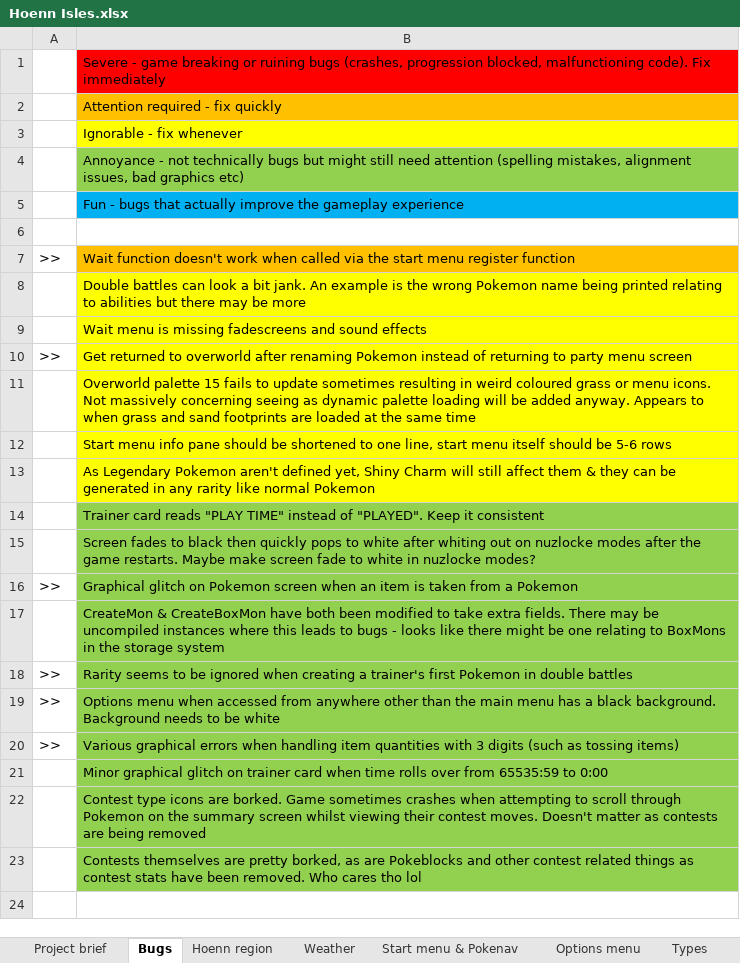
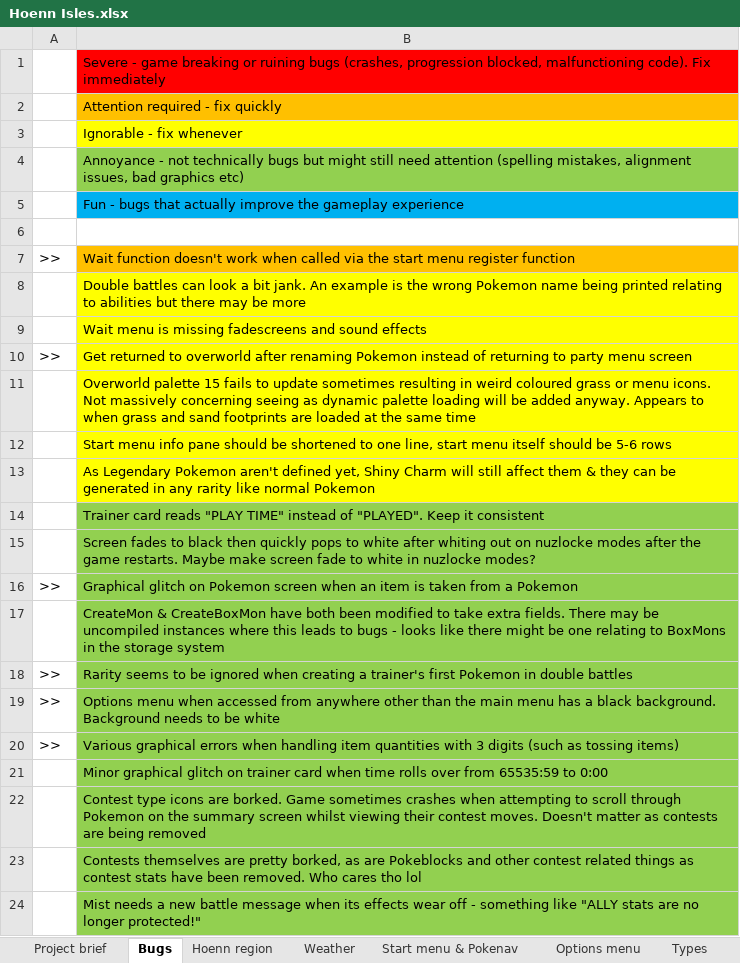
Before and after one commit to itskobold/pokeruby, an Excel workbook: hoenn isles/Hoenn Isles.xlsx, sheet Bugs, drawn as a sheet; values as stored, in another font and other column widths than the file's, no borders; charts and pictures not drawn; the diff names each change by its address in the sheet, - before the commit and + after, or states it on an @@ line.

```diff
--- a/hoenn isles/Hoenn Isles.xlsx (sheet Bugs)
+++ b/hoenn isles/Hoenn Isles.xlsx (sheet Bugs)
+row 24:  | Mist needs a new battle message when its effects wear off - something like "ALLY stats are no longer protected!"
```
Also changed, not shown: sheet Item database, 14 other files.
